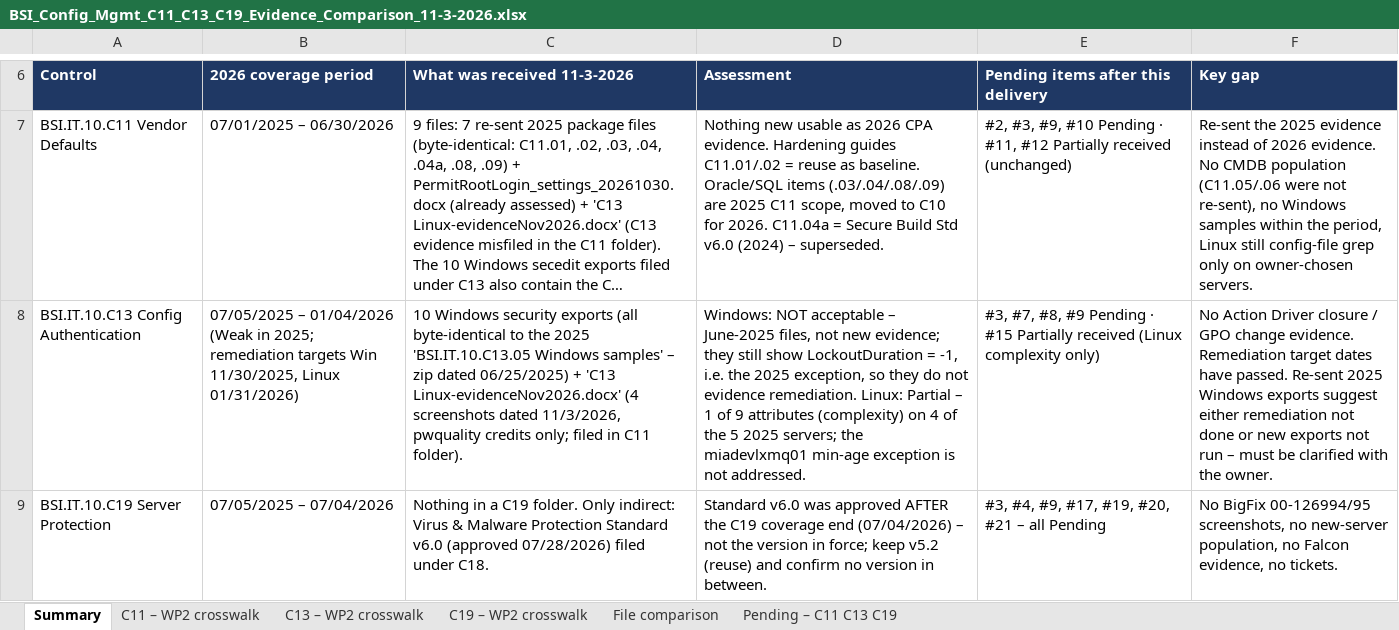
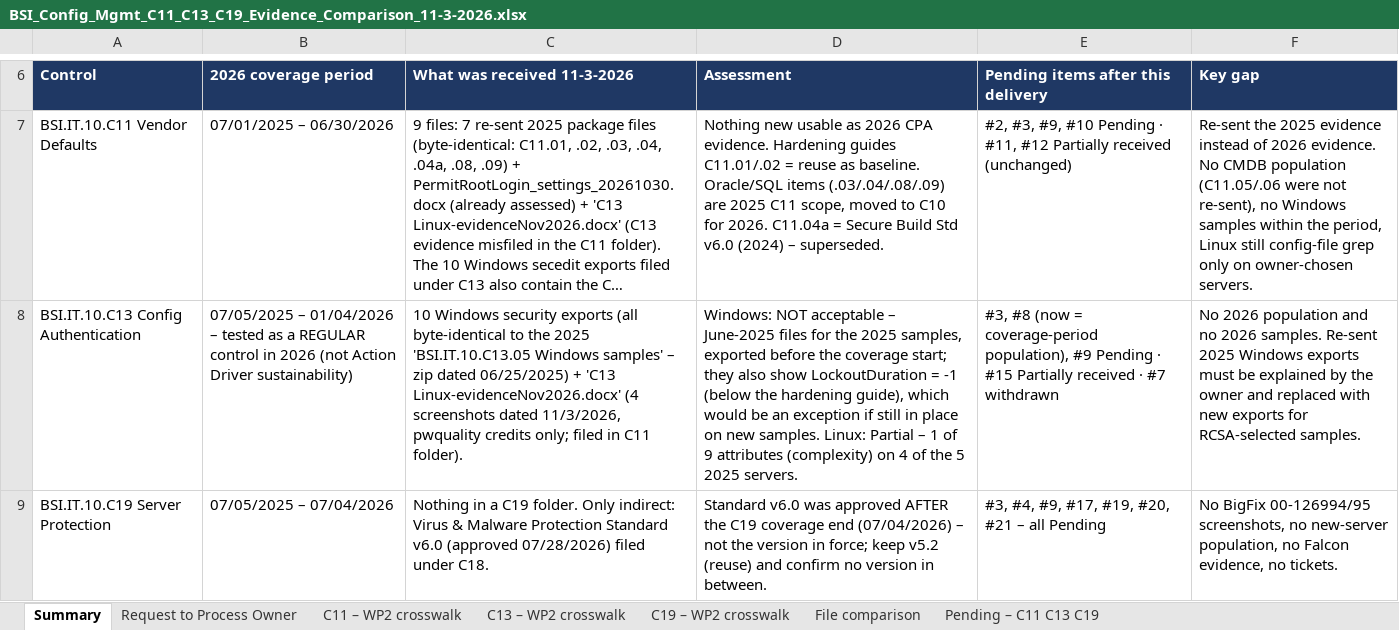
Before and after one commit to edwardfive-prog/Control-Testing-, an Excel workbook: BSI_Config_Mgmt_C11_C13_C19_Evidence_Comparison_11-3-2026.xlsx, sheet Summary, drawn as a sheet; only a part is shown, gaps mark what is left out; long unchanged cells end in …; values as stored, in another font and other column widths than the file's, no borders; the diff names each change by its address in the sheet, - before the commit and + after, or states it on an @@ line.

```diff
--- a/BSI_Config_Mgmt_C11_C13_C19_Evidence_Comparison_11-3-2026.xlsx (sheet Summary)
+++ b/BSI_Config_Mgmt_C11_C13_C19_Evidence_Comparison_11-3-2026.xlsx (sheet Summary)
+sheet tab: Request to Process Owner
-B8 (2026 coverage period): …– 01/04/2026 (Weak in 2025; remediation targets Win 11/30/2025, Linux 01/31/2026)
+B8 (2026 coverage period): …– 01/04/2026 – tested as a REGULAR control in 2026 (not Action Driver sustainability)
-D8 (Assessment): …– June-2025 files, not new evidence; they still show LockoutDuration = -1, i.e. the 2025 exception, so they do not evidence remediation. Linux: Partial – 1 of 9 attributes (complexity) on 4 of the 5 2025 servers; the miadevlxmq01 min-age exception is not addressed.
+D8 (Assessment): …– June-2025 files for the 2025 samples, exported before the coverage start; they also show LockoutDuration = -1 (below the hardening guide), which would be an exception if still in place on new samples. Linux: Partial – 1 of 9 attributes (complexity) on 4 of the 5 2025 servers.
-E8: #3, #7, #8, #9 Pending · #15 Partially received (Linux complexity only)
+E8: #3, #8 (now = coverage-period population), #9 Pending · #15 Partially received · #7 withdrawn
-F8 (Key gap): No Action Driver closure / GPO change evidence. Remediation target dates have passed. Re-sent 2025 Windows exports suggest either remediation not done or new exports not run – must be clarified with the owner.
+F8 (Key gap): No 2026 population and no 2026 samples. Re-sent 2025 Windows exports must be explained by the owner and replaced with new exports for RCSA-selected samples.
```
Also changed, not shown: sheet C13 – WP2 crosswalk, sheet Pending – C11 C13 C19.
